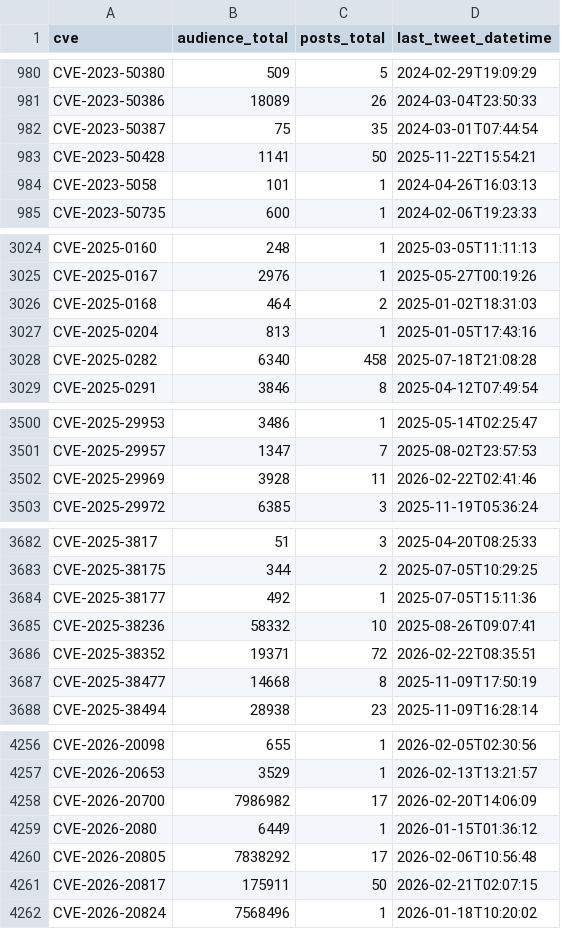
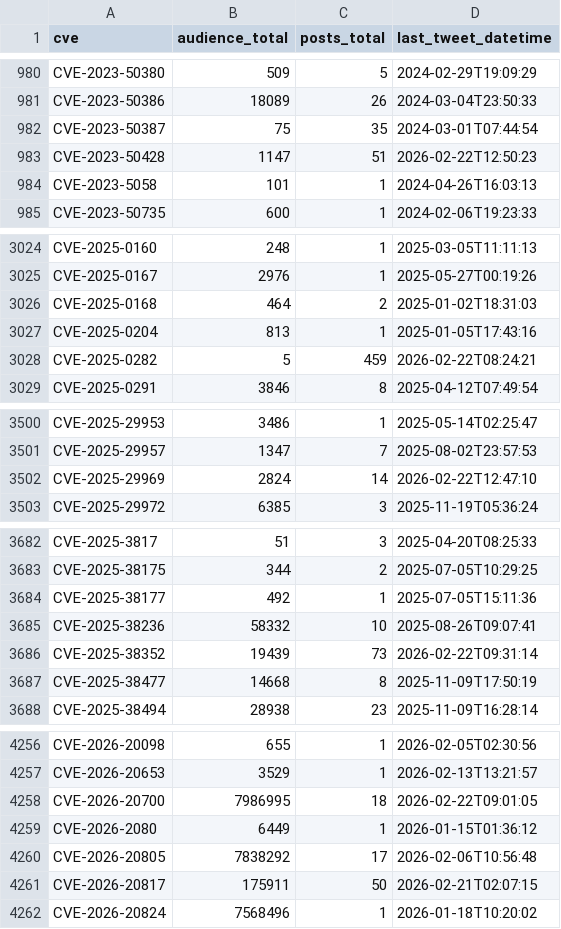
Before and after one commit to Superoldman96/cves_data_intelligence, a CSV file: social_media/x/tweet_cves_resumo.csv, drawn as a sheet; only a part is shown, gaps mark what is left out; the diff covers the shown part only.

Commit message:
New Tweets Addeds

```diff
--- a/social_media/x/tweet_cves_resumo.csv
+++ b/social_media/x/tweet_cves_resumo.csv
@@ -982,3 +982,3 @@ CVE-2023-50386,18089,26,2024-03-04T23:50:33
 CVE-2023-50387,75,35,2024-03-01T07:44:54
-CVE-2023-50428,1141,50,2025-11-22T15:54:21
+CVE-2023-50428,1147,51,2026-02-22T12:50:23
 CVE-2023-5058,101,1,2024-04-26T16:03:13
@@ -3027,3 +3027,3 @@ CVE-2025-0168,464,2,2025-01-02T18:31:03
 CVE-2025-0204,813,1,2025-01-05T17:43:16
-CVE-2025-0282,6340,458,2025-07-18T21:08:28
+CVE-2025-0282,5,459,2026-02-22T08:24:21
 CVE-2025-0291,3846,8,2025-04-12T07:49:54
@@ -3501,3 +3501,3 @@ CVE-2025-29953,3486,1,2025-05-14T02:25:47
 CVE-2025-29957,1347,7,2025-08-02T23:57:53
-CVE-2025-29969,3928,11,2026-02-22T02:41:46
+CVE-2025-29969,2824,14,2026-02-22T12:47:10
 CVE-2025-29972,6385,3,2025-11-19T05:36:24
@@ -3685,3 +3685,3 @@ CVE-2025-38177,492,1,2025-07-05T15:11:36
 CVE-2025-38236,58332,10,2025-08-26T09:07:41
-CVE-2025-38352,19371,72,2026-02-22T08:35:51
+CVE-2025-38352,19439,73,2026-02-22T09:31:14
 CVE-2025-38477,14668,8,2025-11-09T17:50:19
@@ -4257,3 +4257,3 @@ CVE-2026-20098,655,1,2026-02-05T02:30:56
 CVE-2026-20653,3529,1,2026-02-13T13:21:57
-CVE-2026-20700,7986982,17,2026-02-20T14:06:09
+CVE-2026-20700,7986995,18,2026-02-22T09:01:05
 CVE-2026-2080,6449,1,2026-01-15T01:36:12
```
Also changed, not shown: 3 edited cells elsewhere in this file, 6 other files.
